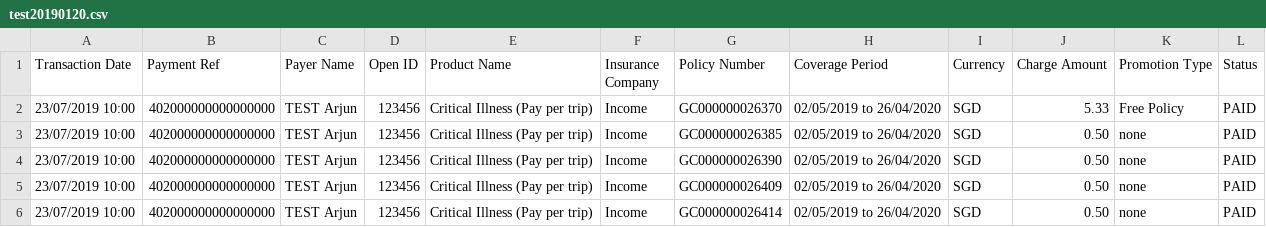
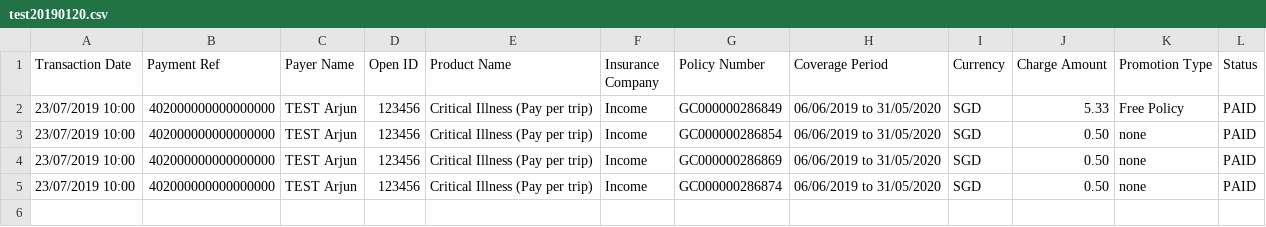
Before and after one commit to dorise1/test, a CSV file: test20190120.csv, drawn as a sheet.

Commit message:
Update test20190120.csv

```diff
--- a/test20190120.csv
+++ b/test20190120.csv
@@ -1,6 +1,5 @@
 Transaction Date,Payment Ref,Payer Name,Open ID,Product Name,Insurance Company,Policy Number,Coverage Period,Currency,Charge Amount,Promotion Type,Status
-23/07/2019 10:00,402000000000000000,TEST Arjun,123456,Critical Illness (Pay per trip),Income,GC000000026370,02/05/2019 to 26/04/2020,SGD,5.33,Free Policy,PAID
-23/07/2019 10:00,402000000000000000,TEST Arjun,123456,Critical Illness (Pay per trip),Income,GC000000026385,02/05/2019 to 26/04/2020,SGD,0.50,none,PAID
-23/07/2019 10:00,402000000000000000,TEST Arjun,123456,Critical Illness (Pay per trip),Income,GC000000026390,02/05/2019 to 26/04/2020,SGD,0.50,none,PAID
-23/07/2019 10:00,402000000000000000,TEST Arjun,123456,Critical Illness (Pay per trip),Income,GC000000026409,02/05/2019 to 26/04/2020,SGD,0.50,none,PAID
-23/07/2019 10:00,402000000000000000,TEST Arjun,123456,Critical Illness (Pay per trip),Income,GC000000026414,02/05/2019 to 26/04/2020,SGD,0.50,none,PAID
+23/07/2019 10:00,402000000000000000,TEST Arjun,123456,Critical Illness (Pay per trip),Income,GC000000286849,06/06/2019 to 31/05/2020,SGD,5.33,Free Policy,PAID
+23/07/2019 10:00,402000000000000000,TEST Arjun,123456,Critical Illness (Pay per trip),Income,GC000000286854,06/06/2019 to 31/05/2020,SGD,0.50,none,PAID
+23/07/2019 10:00,402000000000000000,TEST Arjun,123456,Critical Illness (Pay per trip),Income,GC000000286869,06/06/2019 to 31/05/2020,SGD,0.50,none,PAID
+23/07/2019 10:00,402000000000000000,TEST Arjun,123456,Critical Illness (Pay per trip),Income,GC000000286874,06/06/2019 to 31/05/2020,SGD,0.50,none,PAID
```
